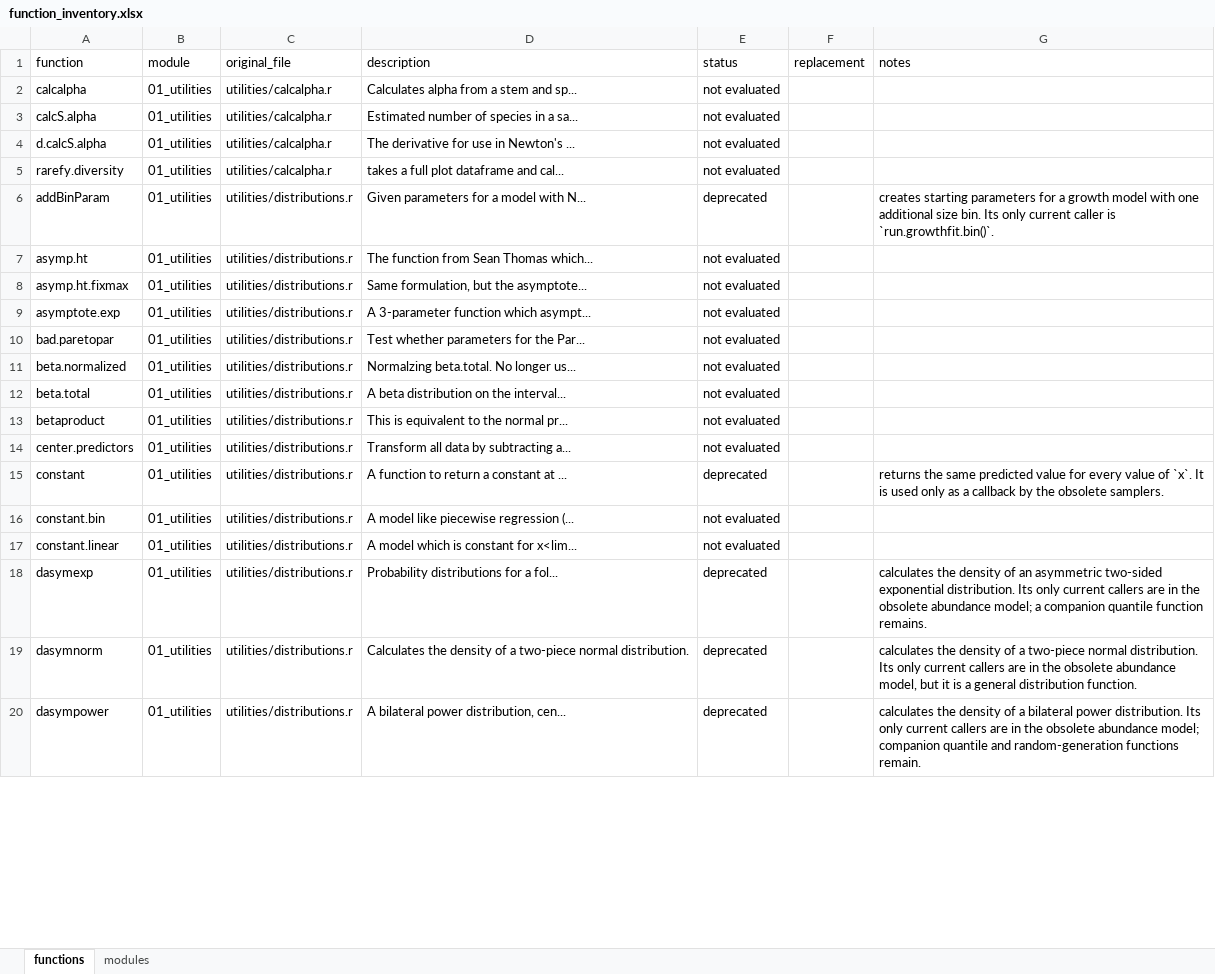
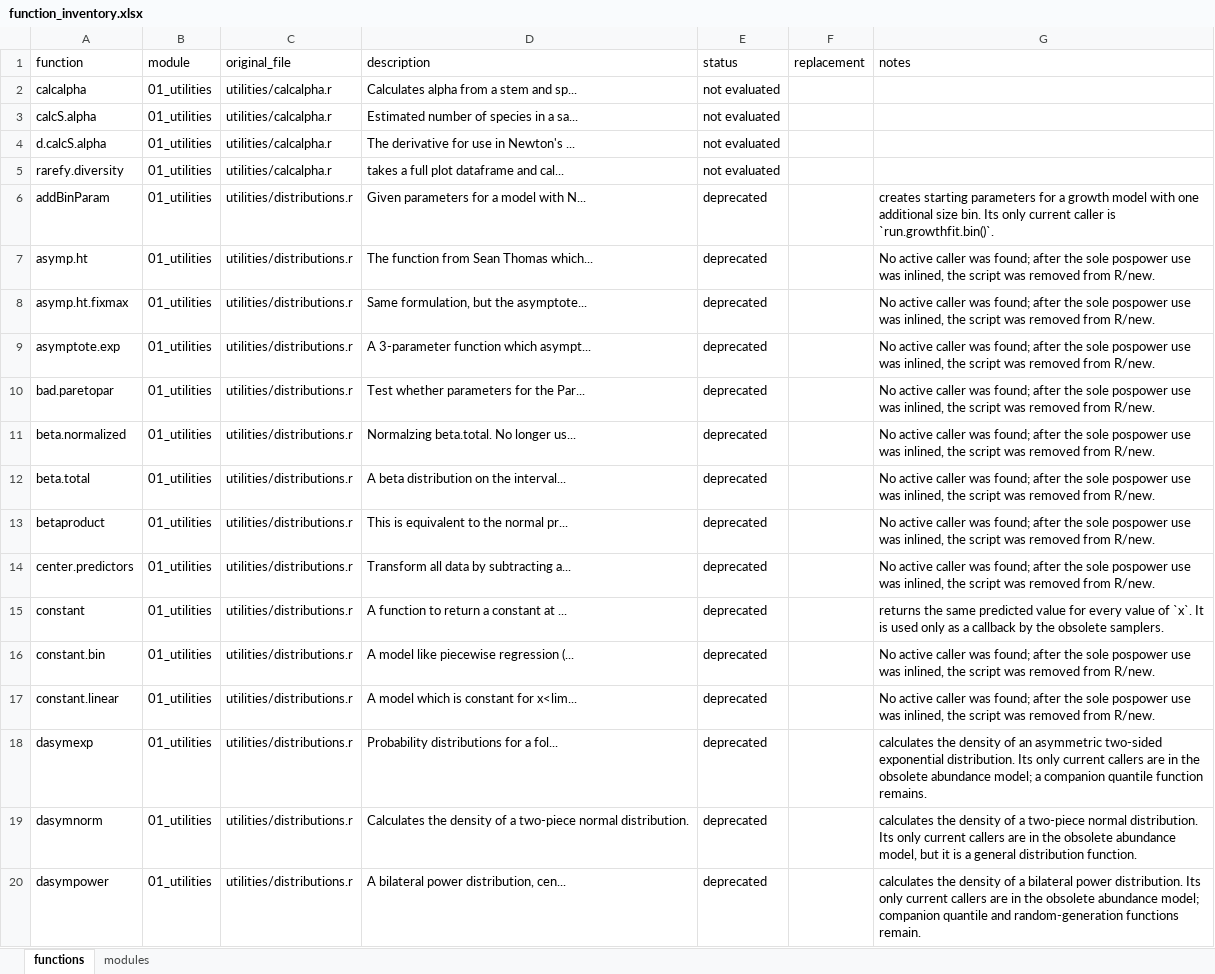
Before and after one commit to gabrielareto/fgeo2, an Excel workbook: evaluation/function_inventory.xlsx, sheet functions, drawn as a sheet; only a part is shown; values as stored, in another font and other column widths than the file's, no borders; the diff covers the shown part only; the diff names each change by its address in the sheet, - before the commit and + after, or states it on an @@ line.

Commit message:
Remove obsolete distribution utilities
Inline the only active pospower call with its signed-power expression, preserving negative-growth behavior without retaining the utility.

Document why the candidate-scoped dependency audit missed isolated and disconnected functions, and record the final deprecation decisions in the function inventory. Remove utilities-distributions.r after confirming no active code, tutorials, or tests use its definitions.

```diff
--- a/evaluation/function_inventory.xlsx (sheet functions)
+++ b/evaluation/function_inventory.xlsx (sheet functions)
-E7:E14 (status): not evaluated
+E7:E14 (status): deprecated
-G7:G14 (notes): (empty)
+G7:G14 (notes): No active caller was found; after the sole pospower use was inlined, the script was removed from R/new.
-E16:E17 (status): not evaluated
+E16:E17 (status): deprecated
-G16:G17 (notes): (empty)
+G16:G17 (notes): No active caller was found; after the sole pospower use was inlined, the script was removed from R/new.
```
Also changed, not shown: 135 edited cells elsewhere in this sheet, 3 other files.
